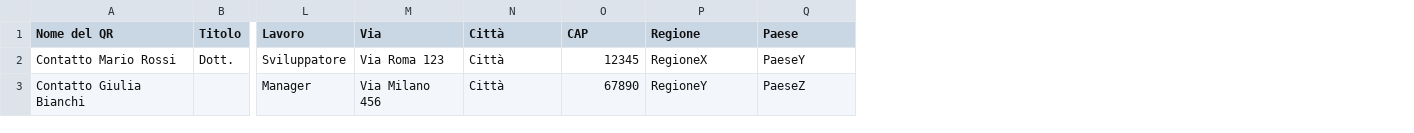
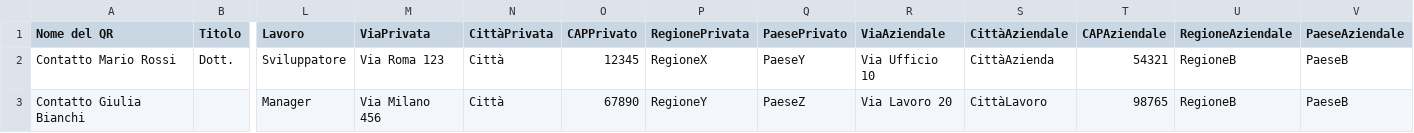
Before and after one commit to FloB95/qrcodly, a CSV file: apps/frontend/public/csv-templates/qrcodly-import-vcard-it.csv, drawn as a sheet; only a part is shown, gaps mark what is left out; the diff names each change by its address in the sheet, - before the commit and + after, or states it on an @@ line.

```diff
--- a/apps/frontend/public/csv-templates/qrcodly-import-vcard-it.csv
+++ b/apps/frontend/public/csv-templates/qrcodly-import-vcard-it.csv
+column R (ViaAziendale), rows 2-3: Via Ufficio 10 | Via Lavoro 20
+column S (CittàAziendale), rows 2-3: CittàAzienda | CittàLavoro
+column T (CAPAziendale), rows 2-3: 54321 | 98765
+column U (RegioneAziendale), rows 2-3: RegioneB | RegioneB
+column V (PaeseAziendale), rows 2-3: PaeseB | PaeseB
-M1: Via
+M1: ViaPrivata
-N1: Città
+N1: CittàPrivata
-O1: CAP
+O1: CAPPrivato
-P1: Regione
+P1: RegionePrivata
-Q1: Paese
+Q1: PaesePrivato
```
Also changed, not shown: apps/frontend/public/csv-templates/qrcodly-import-vcard-de.csv, apps/frontend/public/csv-templates/qrcodly-import-vcard-es.csv, 28 other files.
